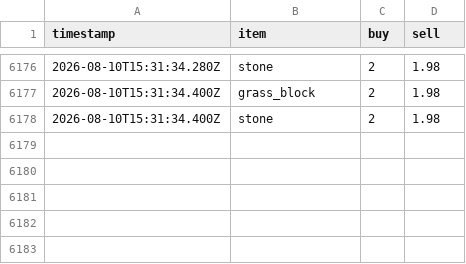
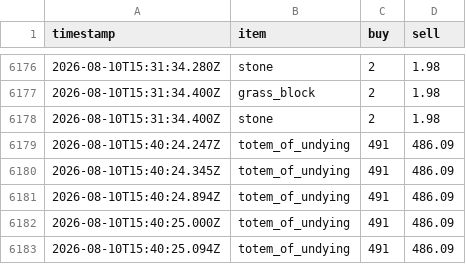
Before and after one commit to RyanYu0118/MCWWS, a CSV file: plugins/Skript/scripts/web/data/price_history.csv, drawn as a sheet; only a part is shown, gaps mark what is left out.

```diff
--- a/plugins/Skript/scripts/web/data/price_history.csv
+++ b/plugins/Skript/scripts/web/data/price_history.csv
@@ -6178 +6178,6 @@ timestamp,item,buy,sell
 2026-08-10T15:31:34.400Z,stone,2,1.98
+2026-08-10T15:40:24.247Z,totem_of_undying,491,486.09
+2026-08-10T15:40:24.345Z,totem_of_undying,491,486.09
+2026-08-10T15:40:24.894Z,totem_of_undying,491,486.09
+2026-08-10T15:40:25.000Z,totem_of_undying,491,486.09
+2026-08-10T15:40:25.094Z,totem_of_undying,491,486.09
```
Also changed, not shown: 23 other files.
